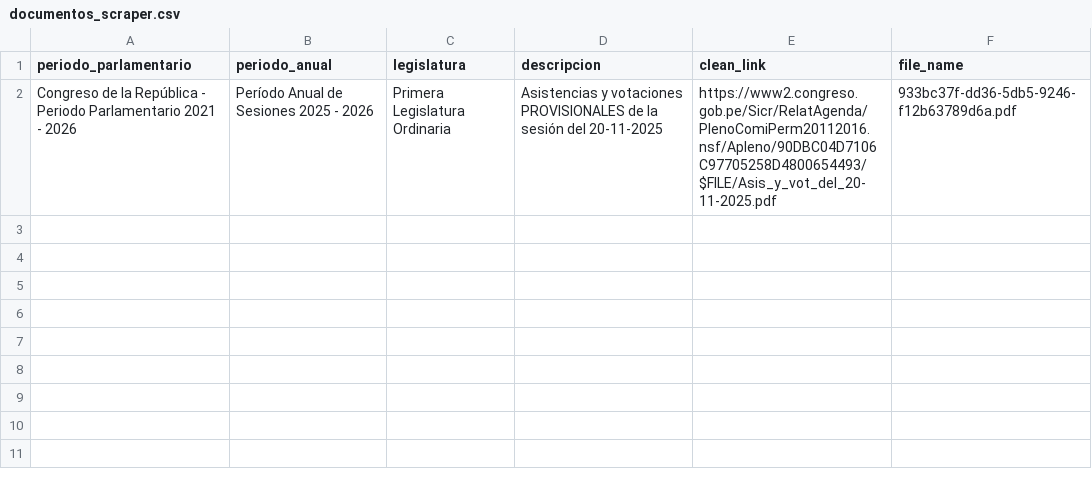
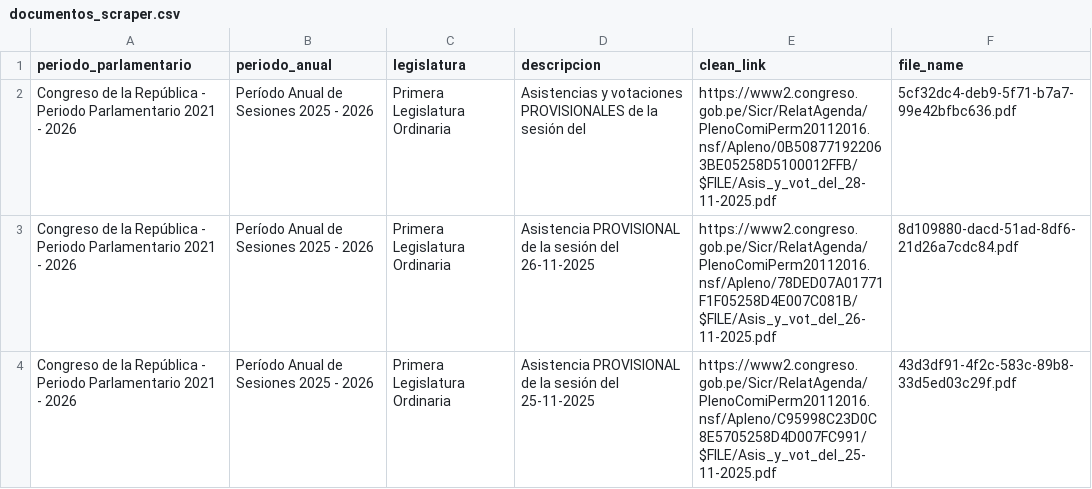
Before and after one commit to NahumFGz/parliament-voting-web, a CSV file: notebooks/scraping/data/documentos_scraper.csv, drawn as a sheet.

Commit message:
feat: :sparkles: Actualización de documnentos para scraping

```diff
--- a/notebooks/scraping/data/documentos_scraper.csv
+++ b/notebooks/scraping/data/documentos_scraper.csv
@@ -1,2 +1,4 @@
 periodo_parlamentario,periodo_anual,legislatura,descripcion,clean_link,file_name
-Congreso de la República - Periodo Parlamentario 2021 - 2026,Período Anual de Sesiones 2025 - 2026,Primera Legislatura Ordinaria,Asistencias y votaciones PROVISIONALES de la sesión del 20-11-2025,https://www2.congreso.gob.pe/Sicr/RelatAgenda/PlenoComiPerm20112016.nsf/Apleno/90DBC04D7106C97705258D4800654493/$FILE/Asis_y_vot_del_20-11-2025.pdf,933bc37f-dd36-5db5-9246-f12b63789d6a.pdf
+Congreso de la República - Periodo Parlamentario 2021 - 2026,Período Anual de Sesiones 2025 - 2026,Primera Legislatura Ordinaria,Asistencias y votaciones PROVISIONALES de la sesión del,https://www2.congreso.gob.pe/Sicr/RelatAgenda/PlenoComiPerm20112016.nsf/Apleno/0B508771922063BE05258D5100012FFB/$FILE/Asis_y_vot_del_28-11-2025.pdf,5cf32dc4-deb9-5f71-b7a7-99e42bfbc636.pdf
+Congreso de la República - Periodo Parlamentario 2021 - 2026,Período Anual de Sesiones 2025 - 2026,Primera Legislatura Ordinaria,Asistencia PROVISIONAL de la sesión del 26-11-2025,https://www2.congreso.gob.pe/Sicr/RelatAgenda/PlenoComiPerm20112016.nsf/Apleno/78DED07A01771F1F05258D4E007C081B/$FILE/Asis_y_vot_del_26-11-2025.pdf,8d109880-dacd-51ad-8df6-21d26a7cdc84.pdf
+Congreso de la República - Periodo Parlamentario 2021 - 2026,Período Anual de Sesiones 2025 - 2026,Primera Legislatura Ordinaria,Asistencia PROVISIONAL de la sesión del 25-11-2025,https://www2.congreso.gob.pe/Sicr/RelatAgenda/PlenoComiPerm20112016.nsf/Apleno/C95998C23D0C8E5705258D4D007FC991/$FILE/Asis_y_vot_del_25-11-2025.pdf,43d3df91-4f2c-583c-89b8-33d5ed03c29f.pdf
```
